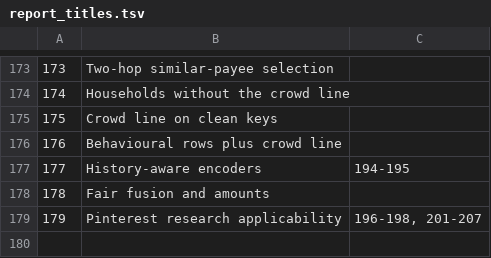
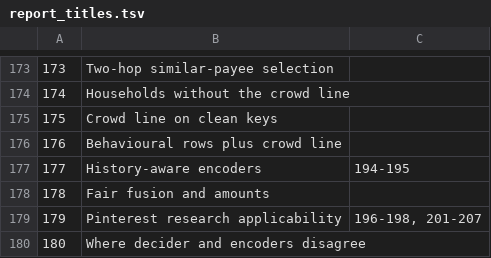
Before and after one commit to Taytay/ai-experiments, a TSV file: reports/report_titles.tsv, drawn as a sheet; only a part is shown, gaps mark what is left out; the diff names each change by its address in the sheet, - before the commit and + after, or states it on an @@ line.

```diff
--- a/reports/report_titles.tsv
+++ b/reports/report_titles.tsv
+row 180: 180 | Where decider and encoders disagree
```
Also changed, not shown: 2 other files.
